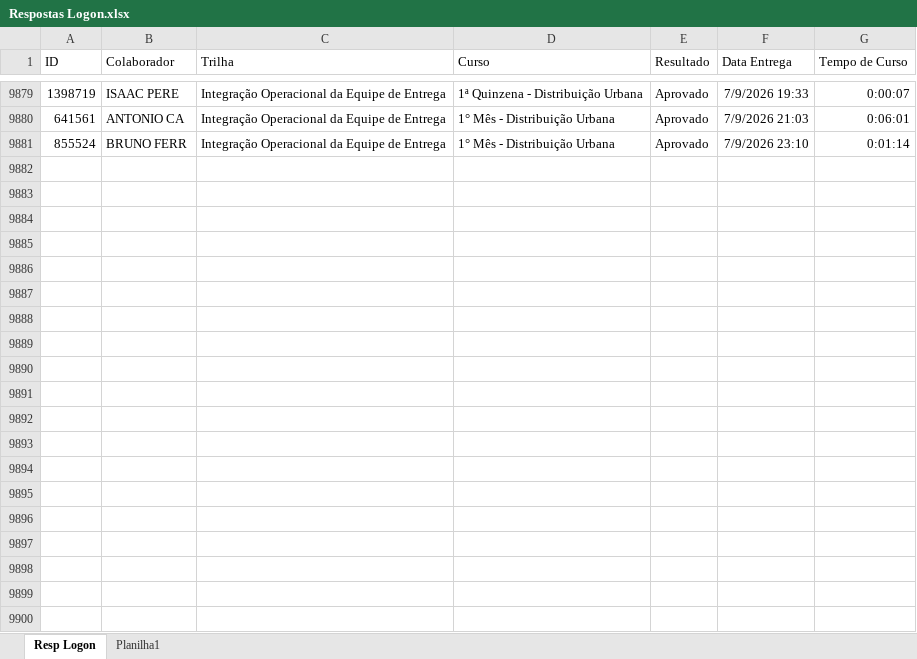
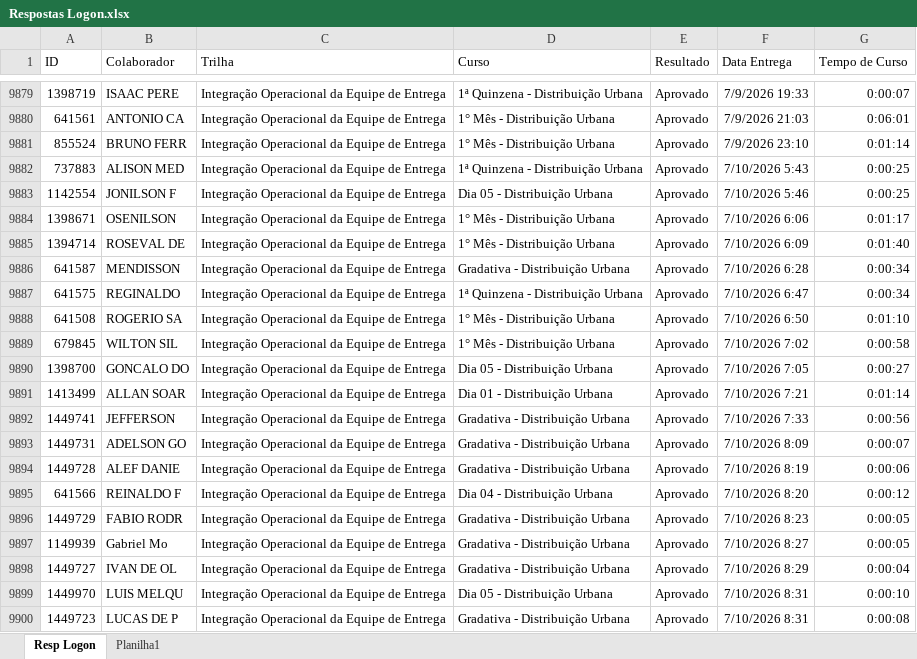
Before and after one commit to Bruna-gzr/dashboard-skap, an Excel workbook: data/Respostas Logon.xlsx, sheet Resp Logon, drawn as a sheet; only a part is shown, gaps mark what is left out; values as stored, in another font and other column widths than the file's, no borders; the diff covers the shown part only; the diff names each change by its address in the sheet, - before the commit and + after, or states it on an @@ line.

```diff
--- a/data/Respostas Logon.xlsx (sheet Resp Logon)
+++ b/data/Respostas Logon.xlsx (sheet Resp Logon)
+row 9882: 737883 | ALISON MED | Integração Operacional da Equipe de Entrega | 1ª Quinzena - Distribuição Urbana | Aprovado | 7/10/2026 5:43 | 0:00:25
+row 9883: 1142554 | JONILSON F | Integração Operacional da Equipe de Entrega | Dia 05 - Distribuição Urbana | Aprovado | 7/10/2026 5:46 | 0:00:25
+row 9884: 1398671 | OSENILSON | Integração Operacional da Equipe de Entrega | 1° Mês - Distribuição Urbana | Aprovado | 7/10/2026 6:06 | 0:01:17
+row 9885: 1394714 | ROSEVAL DE | Integração Operacional da Equipe de Entrega | 1° Mês - Distribuição Urbana | Aprovado | 7/10/2026 6:09 | 0:01:40
+row 9886: 641587 | MENDISSON | Integração Operacional da Equipe de Entrega | Gradativa - Distribuição Urbana | Aprovado | 7/10/2026 6:28 | 0:00:34
+row 9887: 641575 | REGINALDO | Integração Operacional da Equipe de Entrega | 1ª Quinzena - Distribuição Urbana | Aprovado | 7/10/2026 6:47 | 0:00:34
+row 9888: 641508 | ROGERIO SA | Integração Operacional da Equipe de Entrega | 1° Mês - Distribuição Urbana | Aprovado | 7/10/2026 6:50 | 0:01:10
+row 9889: 679845 | WILTON SIL | Integração Operacional da Equipe de Entrega | 1° Mês - Distribuição Urbana | Aprovado | 7/10/2026 7:02 | 0:00:58
+row 9890: 1398700 | GONCALO DO | Integração Operacional da Equipe de Entrega | Dia 05 - Distribuição Urbana | Aprovado | 7/10/2026 7:05 | 0:00:27
+row 9891: 1413499 | ALLAN SOAR | Integração Operacional da Equipe de Entrega | Dia 01 - Distribuição Urbana | Aprovado | 7/10/2026 7:21 | 0:01:14
+row 9892: 1449741 | JEFFERSON | Integração Operacional da Equipe de Entrega | Gradativa - Distribuição Urbana | Aprovado | 7/10/2026 7:33 | 0:00:56
+row 9893: 1449731 | ADELSON GO | Integração Operacional da Equipe de Entrega | Gradativa - Distribuição Urbana | Aprovado | 7/10/2026 8:09 | 0:00:07
+row 9894: 1449728 | ALEF DANIE | Integração Operacional da Equipe de Entrega | Gradativa - Distribuição Urbana | Aprovado | 7/10/2026 8:19 | 0:00:06
+row 9895: 641566 | REINALDO F | Integração Operacional da Equipe de Entrega | Dia 04 - Distribuição Urbana | Aprovado | 7/10/2026 8:20 | 0:00:12
+row 9896: 1449729 | FABIO RODR | Integração Operacional da Equipe de Entrega | Gradativa - Distribuição Urbana | Aprovado | 7/10/2026 8:23 | 0:00:05
+row 9897: 1149939 | Gabriel Mo | Integração Operacional da Equipe de Entrega | Gradativa - Distribuição Urbana | Aprovado | 7/10/2026 8:27 | 0:00:05
+row 9898: 1449727 | IVAN DE OL | Integração Operacional da Equipe de Entrega | Gradativa - Distribuição Urbana | Aprovado | 7/10/2026 8:29 | 0:00:04
+row 9899: 1449970 | LUIS MELQU | Integração Operacional da Equipe de Entrega | Dia 05 - Distribuição Urbana | Aprovado | 7/10/2026 8:31 | 0:00:10
+row 9900: 1449723 | LUCAS DE P | Integração Operacional da Equipe de Entrega | Gradativa - Distribuição Urbana | Aprovado | 7/10/2026 8:31 | 0:00:08
```
Also changed, not shown: 45 added rows elsewhere in this sheet, data/Acomp novos.xlsx, data/Admitidos.xlsx, 5 other files.
